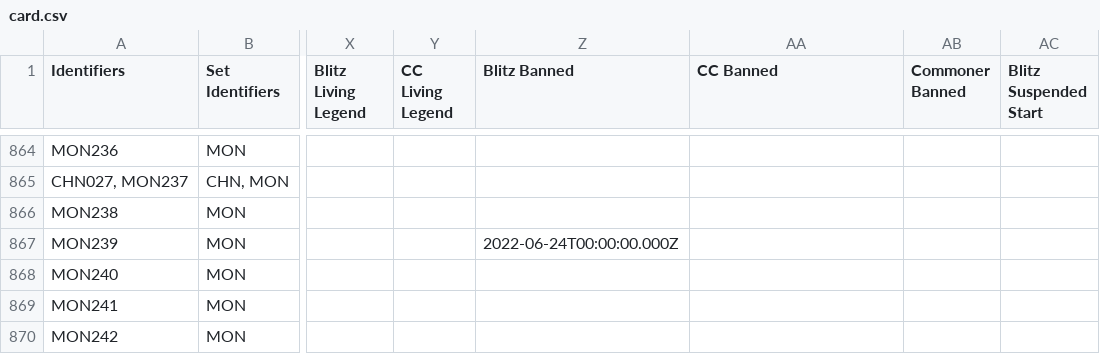
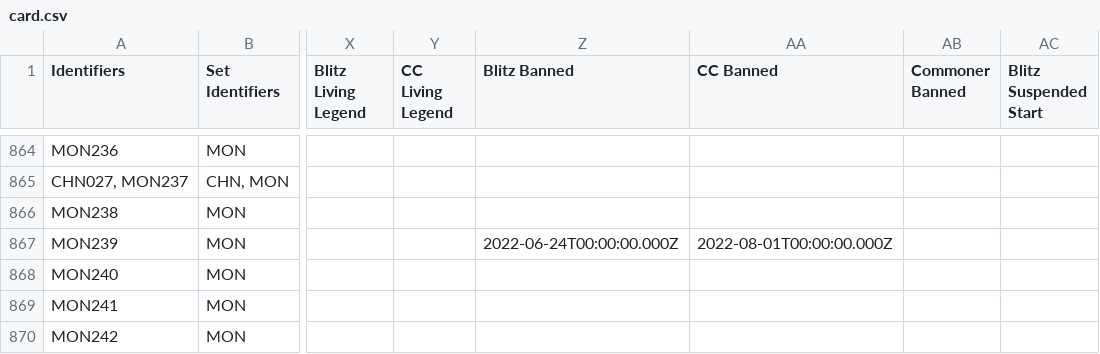
Before and after one commit to the-fab-cube/flesh-and-blood-cards, a CSV file: csvs/card.csv, drawn as a sheet; only a part is shown, gaps mark what is left out; the diff names each change by its address in the sheet, - before the commit and + after, or states it on an @@ line.

Commit message:
Updated CC Banned status for Stubby Hammerers

```diff
--- a/csvs/card.csv
+++ b/csvs/card.csv
-AA867 (CC Banned): (empty)
+AA867 (CC Banned): 2022-08-01T00:00:00.000Z
```
Also changed, not shown: 2 other files.
